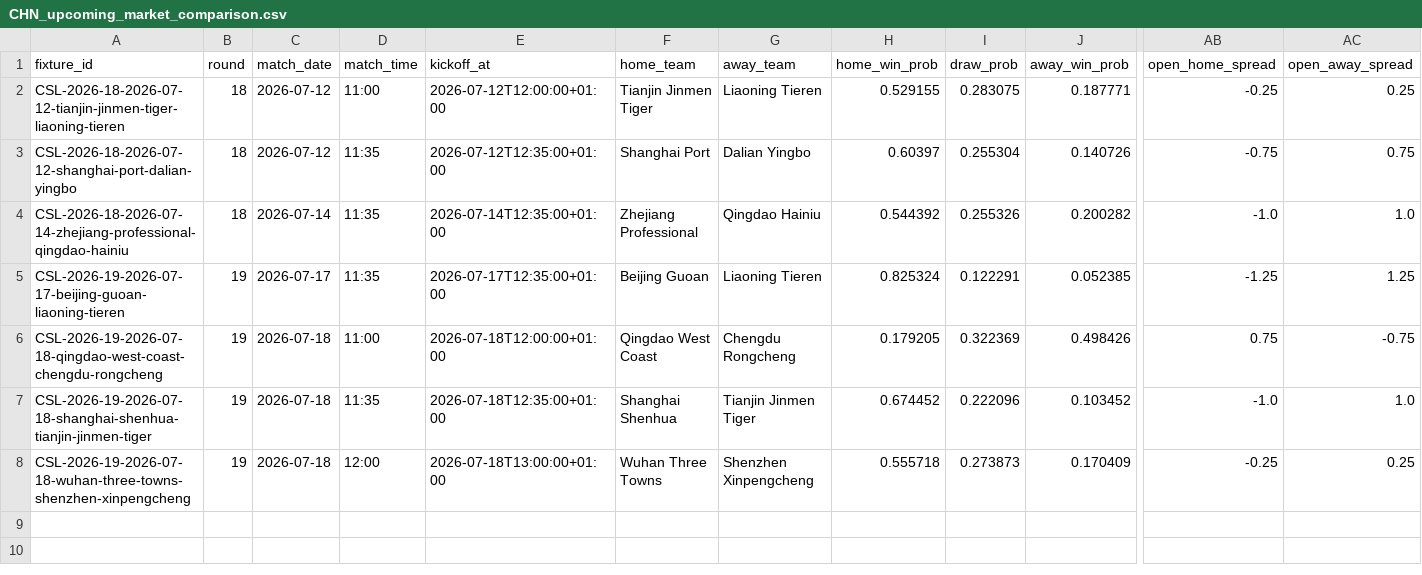
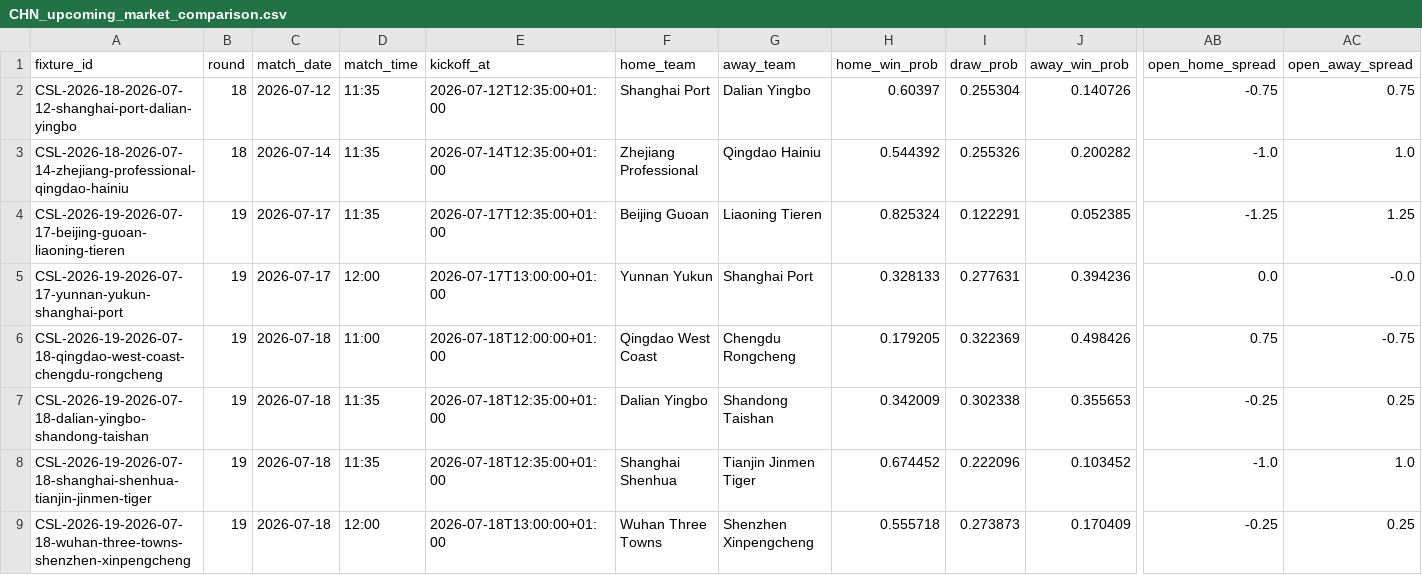
Before and after one commit to jiajun-builds/cslmonitor, a CSV file: data/output_data/CHN_upcoming_market_comparison.csv, drawn as a sheet; only a part is shown, gaps mark what is left out; removed rows and columns are numbered as before the commit, all else as after; rows hold the shown columns only; the diff names each change by its address in the sheet, - before the commit and + after, or states it on an @@ line.

```diff
--- a/data/output_data/CHN_upcoming_market_comparison.csv
+++ b/data/output_data/CHN_upcoming_market_comparison.csv
-row 2: CSL-2026-18-2026-07-12-tianjin-jinmen-tiger-liaoning-tieren | 18 | 2026-07-12 | 11:00 | 2026-07-12T12:00:00+01:00 | Tianjin Jinmen Tiger | Liaoning Tieren | 0.529155 | 0.283075 | 0.187771 | -0.25 | 0.25
+row 5: CSL-2026-19-2026-07-17-yunnan-yukun-shanghai-port | 19 | 2026-07-17 | 12:00 | 2026-07-17T13:00:00+01:00 | Yunnan Yukun | Shanghai Port | 0.328133 | 0.277631 | 0.394236 | 0.0 | -0.0
+row 7: CSL-2026-19-2026-07-18-dalian-yingbo-shandong-taishan | 19 | 2026-07-18 | 11:35 | 2026-07-18T12:35:00+01:00 | Dalian Yingbo | Shandong Taishan | 0.342009 | 0.302338 | 0.355653 | -0.25 | 0.25
```
Also changed, not shown: data/dashboard/csv/dashboard_meta.csv, data/dashboard/csv/upcoming_market_comparison.csv, 5 other files.
